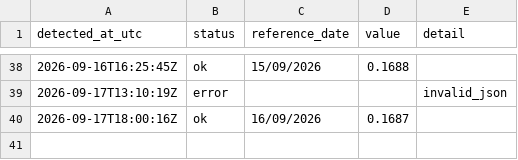
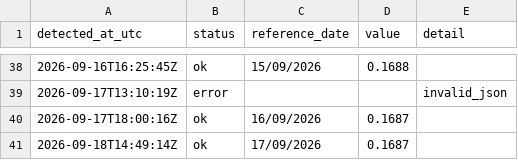
Before and after one commit to luispaulopinto/tr_test, a CSV file: log.csv, drawn as a sheet; only a part is shown, gaps mark what is left out.

```diff
--- a/log.csv
+++ b/log.csv
@@ -40 +40,2 @@ detected_at_utc;status;reference_date;value;detail
 2026-09-17T18:00:16Z;ok;16/09/2026;0.1687;
+2026-09-18T14:49:14Z;ok;17/09/2026;0.1687;
```
Also changed, not shown: 1 other file.
